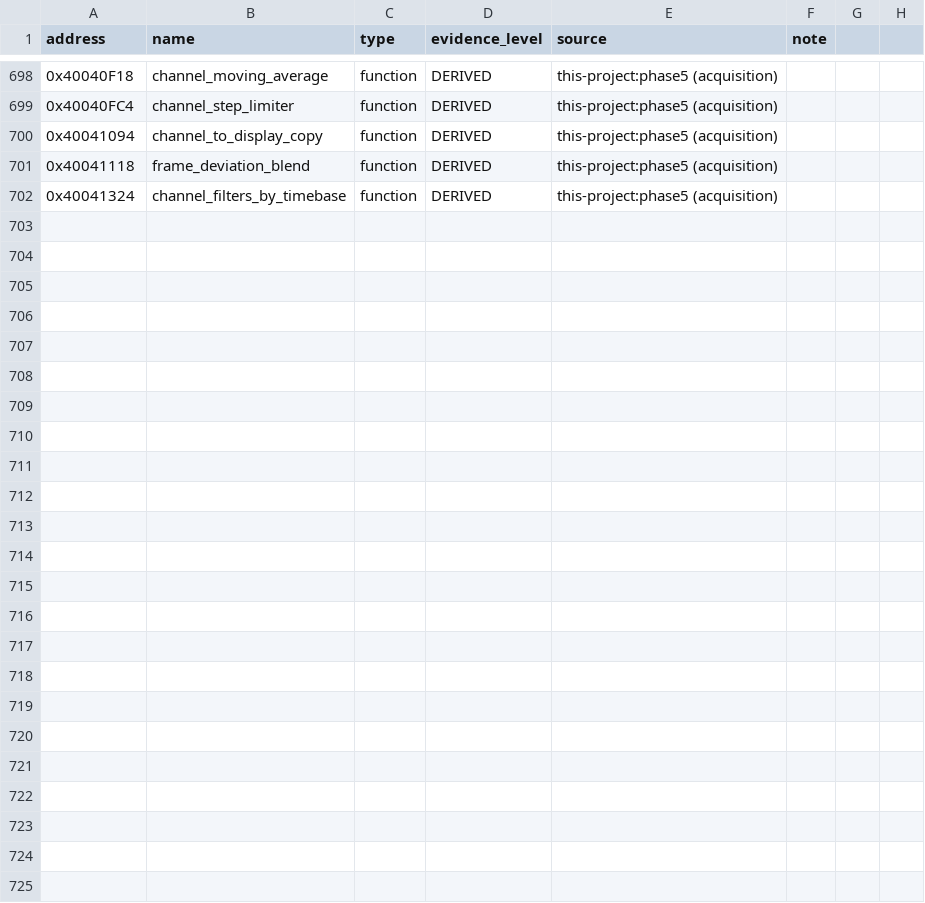
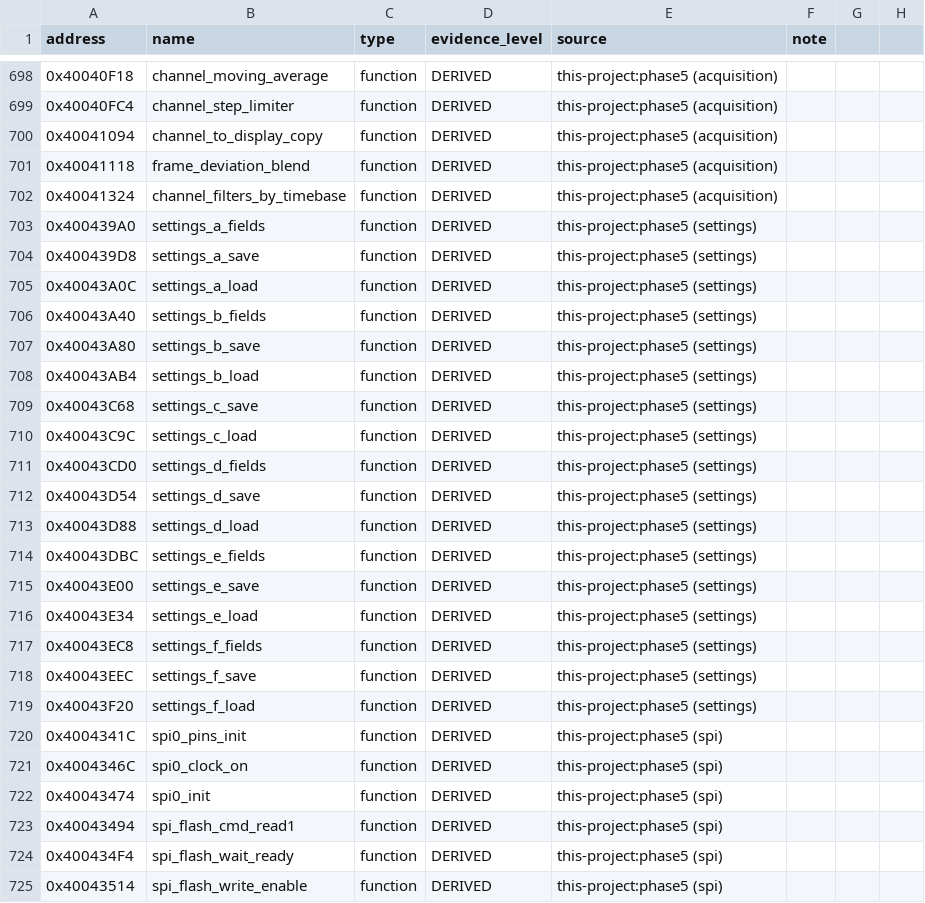
Before and after one commit to dev-marcos/dpos350p-decomp, a CSV file: symbols/manual.csv, drawn as a sheet; only a part is shown, gaps mark what is left out; the diff names each change by its address in the sheet, - before the commit and + after, or states it on an @@ line.

Commit message:
Phase 5 (lote 20): registros de configuração (salvar/carregar pela flash) e comandos da flash SPI -- 23 funções EQUIVALENT
676/1354 funções EQUIVALENT; suíte completa toda EQUIVALENT; mutantes 156/156; make check MATCH; ISO TEST com 429 funções.

```diff
--- a/symbols/manual.csv
+++ b/symbols/manual.csv
+row 703: 0x400439A0 | settings_a_fields | function | DERIVED | this-project:phase5 (settings)
+row 704: 0x400439D8 | settings_a_save | function | DERIVED | this-project:phase5 (settings)
+row 705: 0x40043A0C | settings_a_load | function | DERIVED | this-project:phase5 (settings)
+row 706: 0x40043A40 | settings_b_fields | function | DERIVED | this-project:phase5 (settings)
+row 707: 0x40043A80 | settings_b_save | function | DERIVED | this-project:phase5 (settings)
+row 708: 0x40043AB4 | settings_b_load | function | DERIVED | this-project:phase5 (settings)
+row 709: 0x40043C68 | settings_c_save | function | DERIVED | this-project:phase5 (settings)
+row 710: 0x40043C9C | settings_c_load | function | DERIVED | this-project:phase5 (settings)
+row 711: 0x40043CD0 | settings_d_fields | function | DERIVED | this-project:phase5 (settings)
+row 712: 0x40043D54 | settings_d_save | function | DERIVED | this-project:phase5 (settings)
+row 713: 0x40043D88 | settings_d_load | function | DERIVED | this-project:phase5 (settings)
+row 714: 0x40043DBC | settings_e_fields | function | DERIVED | this-project:phase5 (settings)
+row 715: 0x40043E00 | settings_e_save | function | DERIVED | this-project:phase5 (settings)
+row 716: 0x40043E34 | settings_e_load | function | DERIVED | this-project:phase5 (settings)
+row 717: 0x40043EC8 | settings_f_fields | function | DERIVED | this-project:phase5 (settings)
+row 718: 0x40043EEC | settings_f_save | function | DERIVED | this-project:phase5 (settings)
+row 719: 0x40043F20 | settings_f_load | function | DERIVED | this-project:phase5 (settings)
+row 720: 0x4004341C | spi0_pins_init | function | DERIVED | this-project:phase5 (spi)
+row 721: 0x4004346C | spi0_clock_on | function | DERIVED | this-project:phase5 (spi)
+row 722: 0x40043474 | spi0_init | function | DERIVED | this-project:phase5 (spi)
+row 723: 0x40043494 | spi_flash_cmd_read1 | function | DERIVED | this-project:phase5 (spi)
+row 724: 0x400434F4 | spi_flash_wait_ready | function | DERIVED | this-project:phase5 (spi)
+row 725: 0x40043514 | spi_flash_write_enable | function | DERIVED | this-project:phase5 (spi)
```
Also changed, not shown: symbols/symbols_2025-06-19.csv, 29 other files.
